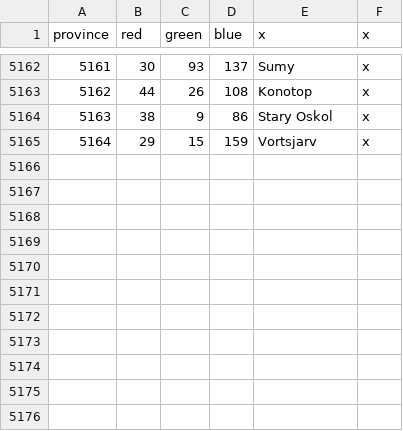
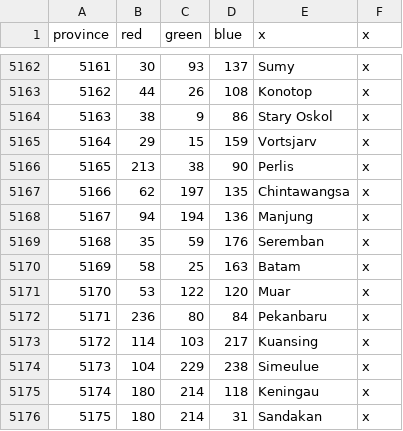
Before and after one commit to claivin/MoreReligions, a CSV file: map/definition.csv, drawn as a sheet; only a part is shown, gaps mark what is left out; the diff names each change by its address in the sheet, - before the commit and + after, or states it on an @@ line.

Commit message:
Malaysia/Sumatra/Borneo provinces

```diff
--- a/map/definition.csv
+++ b/map/definition.csv
+row 5166: 5165 | 213 | 38 | 90 | Perlis | x
+row 5167: 5166 | 62 | 197 | 135 | Chintawangsa | x
+row 5168: 5167 | 94 | 194 | 136 | Manjung | x
+row 5169: 5168 | 35 | 59 | 176 | Seremban | x
+row 5170: 5169 | 58 | 25 | 163 | Batam | x
+row 5171: 5170 | 53 | 122 | 120 | Muar | x
+row 5172: 5171 | 236 | 80 | 84 | Pekanbaru | x
+row 5173: 5172 | 114 | 103 | 217 | Kuansing | x
+row 5174: 5173 | 104 | 229 | 238 | Simeulue | x
+row 5175: 5174 | 180 | 214 | 118 | Keningau | x
+row 5176: 5175 | 180 | 214 | 31 | Sandakan | x
```
Also changed, not shown: map/adjacencies.csv, 18 other files.
